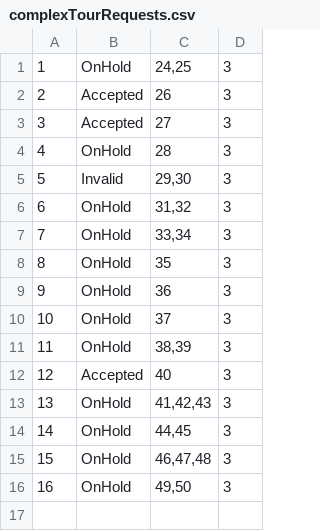
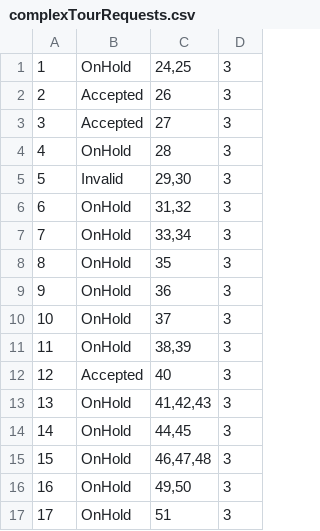
Before and after one commit to kzi-nastava/sims-ra-2024-group-2-team-d, a CSV file: Resources/Data/complexTourRequests.csv, drawn as a sheet; the diff names each change by its address in the sheet, - before the commit and + after, or states it on an @@ line.

```diff
--- a/Resources/Data/complexTourRequests.csv
+++ b/Resources/Data/complexTourRequests.csv
+row 17: 17 | OnHold | 51 | 3
```
Also changed, not shown: Resources/Data/tourRequest.csv, Resources/Data/tourists.csv, 5 other files.
